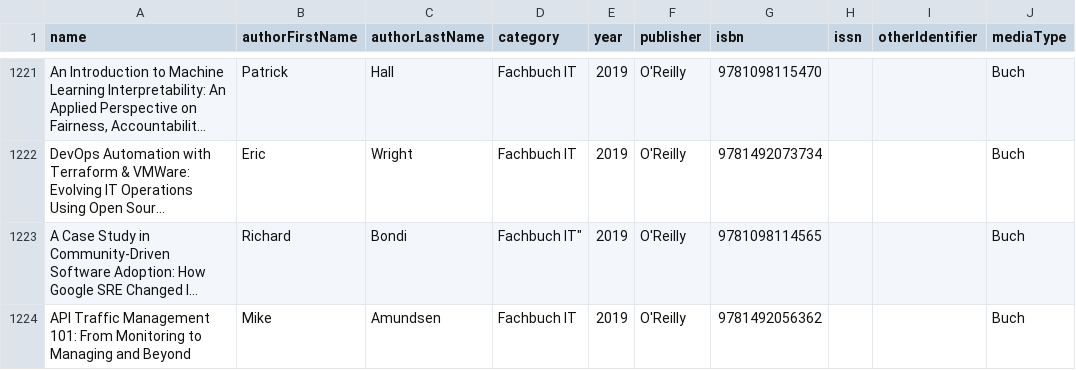
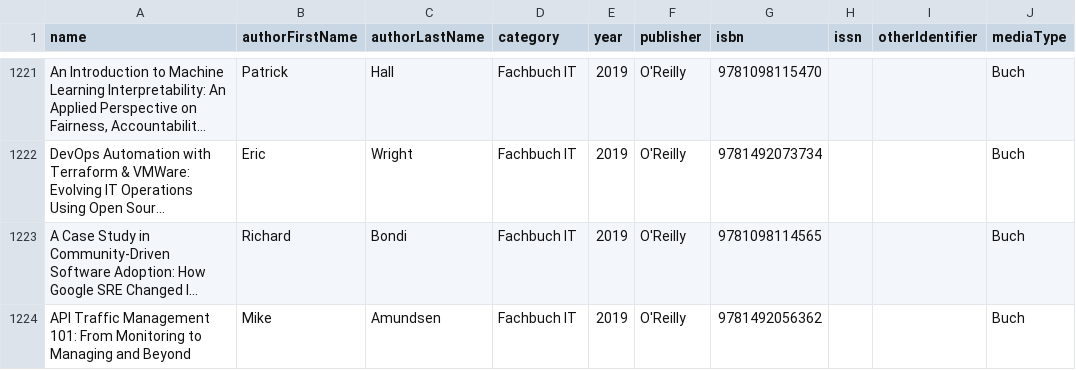
Before and after one commit to Metalab/library-media-inventory, a CSV file: inventory.csv, drawn as a sheet; only a part is shown, gaps mark what is left out; long unchanged cells end in …; the diff names each change by its address in the sheet, - before the commit and + after, or states it on an @@ line.

Commit message:
Fix escaping

```diff
--- a/inventory.csv
+++ b/inventory.csv
-D1223 (category): Fachbuch IT"
+D1223 (category): Fachbuch IT
```
